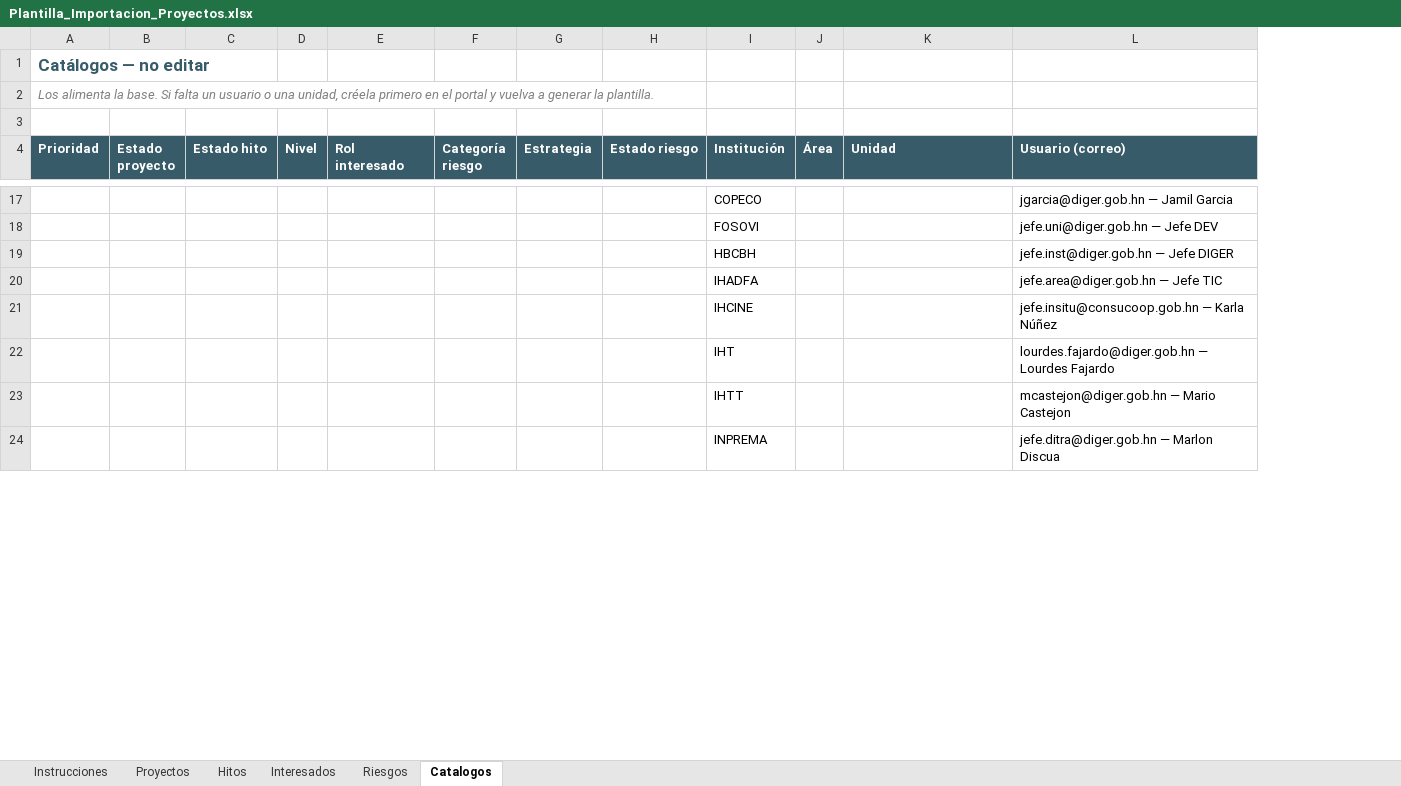
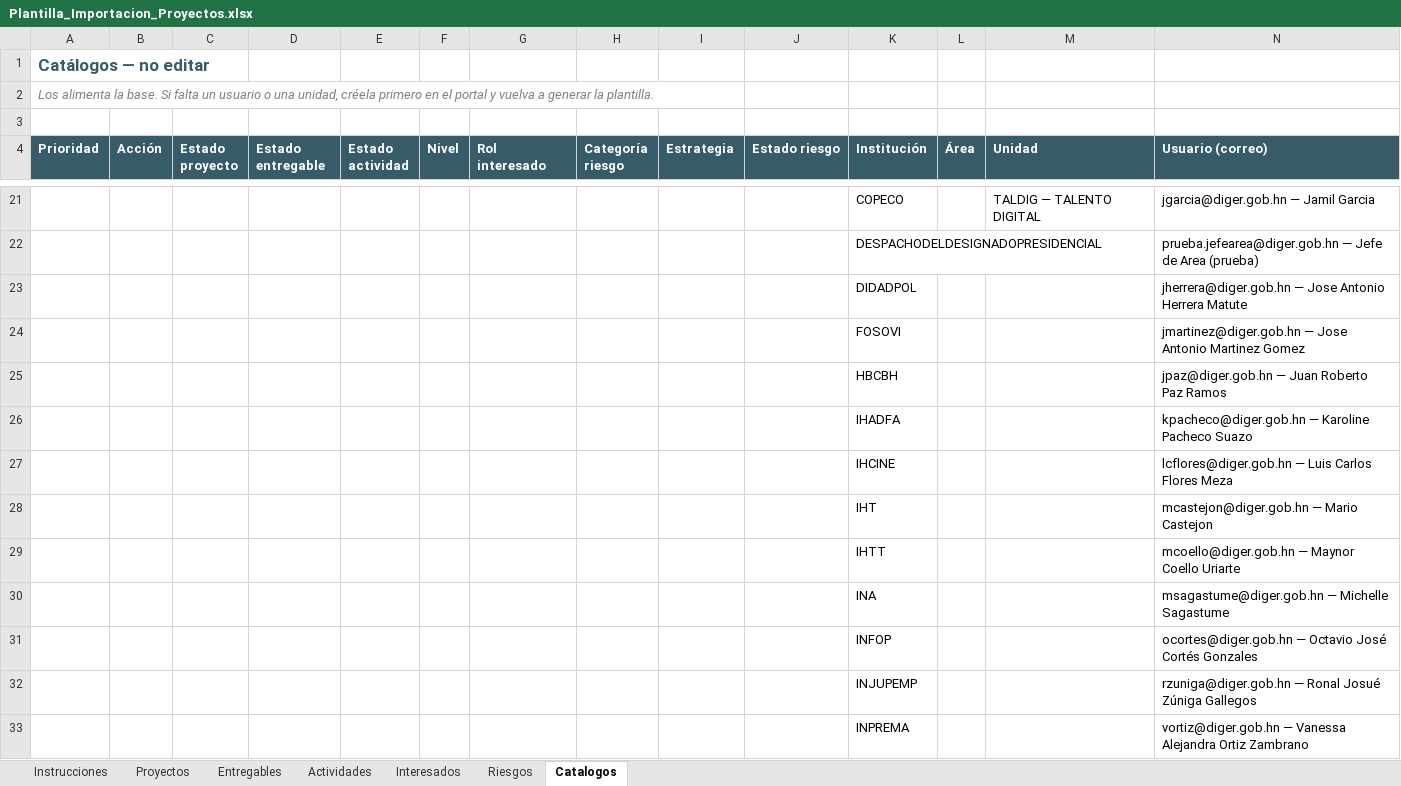
Before and after one commit to hcardonadiger/Portal-Informacion-Institucional, an Excel workbook: database/plantillas/Plantilla_Importacion_Proyectos.xlsx, sheet Catalogos, drawn as a sheet; only a part is shown, gaps mark what is left out; values as stored, in another font and other column widths than the file's, no borders; addresses are those after the commit; the diff covers the shown part only; the diff names each change by its address in the sheet, - before the commit and + after, or states it on an @@ line.

```diff
--- a/database/plantillas/Plantilla_Importacion_Proyectos.xlsx (sheet Catalogos)
+++ b/database/plantillas/Plantilla_Importacion_Proyectos.xlsx (sheet Catalogos)
-sheet tab: Hitos
+sheet tab: Entregables
+sheet tab: Actividades
+column B (Acción), empty
+column E (Estado actividad), empty
-D4: Estado hito
+D4: Estado entregable
-M21 (Unidad): (empty)
+M21 (Unidad): TALDIG — TALENTO DIGITAL
+row 22:  |  |  |  |  |  |  |  |  |  | DESPACHODELDESIGNADOPRESIDENCIAL |  |  | prueba.jefearea@diger.gob.hn — Jefe de Area (prueba)
+row 23:  |  |  |  |  |  |  |  |  |  | DIDADPOL |  |  | jherrera@diger.gob.hn — Jose Antonio Herrera Matute
-N24 (Usuario (correo)): jefe.uni@diger.gob.hn — Jefe DEV
+N24 (Usuario (correo)): jmartinez@diger.gob.hn — Jose Antonio Martinez Gomez
-N25 (Usuario (correo)): jefe.inst@diger.gob.hn — Jefe DIGER
+N25 (Usuario (correo)): jpaz@diger.gob.hn — Juan Roberto Paz Ramos
-N26 (Usuario (correo)): jefe.area@diger.gob.hn — Jefe TIC
+N26 (Usuario (correo)): kpacheco@diger.gob.hn — Karoline Pacheco Suazo
-N27 (Usuario (correo)): jefe.insitu@consucoop.gob.hn — Karla Núñez
+N27 (Usuario (correo)): lcflores@diger.gob.hn — Luis Carlos Flores Meza
-N28 (Usuario (correo)): lourdes.fajardo@diger.gob.hn — Lourdes Fajardo
+N28 (Usuario (correo)): mcastejon@diger.gob.hn — Mario Castejon
-N29 (Usuario (correo)): mcastejon@diger.gob.hn — Mario Castejon
+N29 (Usuario (correo)): mcoello@diger.gob.hn — Maynor Coello Uriarte
+row 30:  |  |  |  |  |  |  |  |  |  | INA |  |  | msagastume@diger.gob.hn — Michelle Sagastume
+row 31:  |  |  |  |  |  |  |  |  |  | INFOP |  |  | ocortes@diger.gob.hn — Octavio José Cortés Gonzales
+row 32:  |  |  |  |  |  |  |  |  |  | INJUPEMP |  |  | rzuniga@diger.gob.hn — Ronal Josué Zúniga Gallegos
-N33 (Usuario (correo)): jefe.ditra@diger.gob.hn — Marlon Discua
+N33 (Usuario (correo)): vortiz@diger.gob.hn — Vanessa Alejandra Ortiz Zambrano
```
Also changed, not shown: 23 added rows, 8 removed rows and 16 edited cells elsewhere in this sheet, sheet Instrucciones, sheet Proyectos, sheet Entregables, 3 other files.
